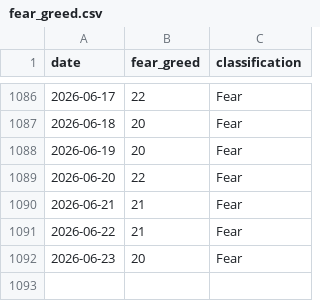
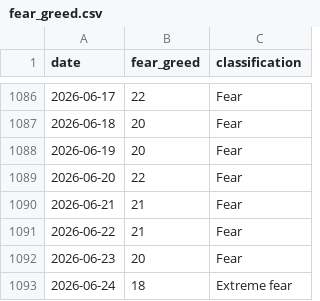
Before and after one commit to BRKME/OracAI, a CSV file: data/external/fear_greed.csv, drawn as a sheet; only a part is shown, gaps mark what is left out; the diff names each change by its address in the sheet, - before the commit and + after, or states it on an @@ line.

```diff
--- a/data/external/fear_greed.csv
+++ b/data/external/fear_greed.csv
+row 1093: 2026-06-24 | 18 | Extreme fear
```
Also changed, not shown: data/external/btc_dominance.csv, data/external/btc_ohlcv.csv, 5 other files.
